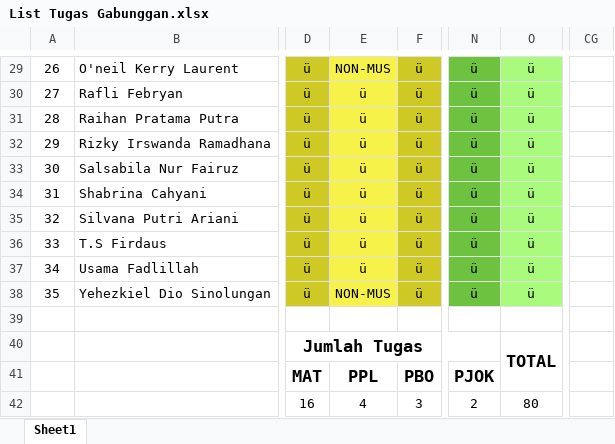
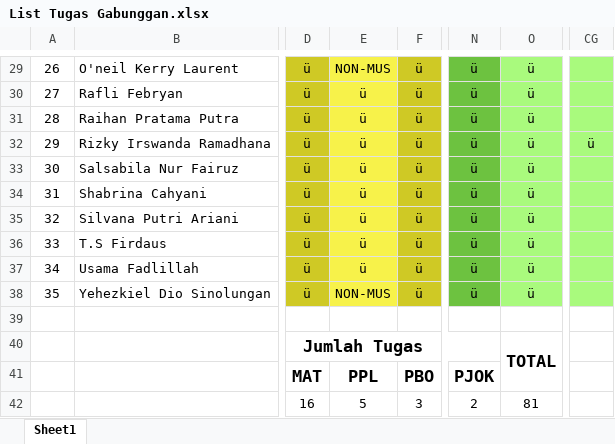
Before and after one commit to NotHydra/rpl-school-web-report, an Excel workbook: Excel/List Tugas Gabunggan.xlsx, sheet Sheet1, drawn as a sheet; only a part is shown, gaps mark what is left out; values as stored, in another font and other column widths than the file's, no borders; conditional formats not drawn; the diff covers the shown part only; the diff names each change by its address in the sheet, - before the commit and + after, or states it on an @@ line.

```diff
--- a/Excel/List Tugas Gabunggan.xlsx (sheet Sheet1)
+++ b/Excel/List Tugas Gabunggan.xlsx (sheet Sheet1)
-CG29:CG38 fill: none
+CG29:CG38 fill: #A9FA7D
-CG32: (empty)
+CG32: ü
-E42: 4
+E42: 5
-O42: 80
+O42: 81
```
Also changed, not shown: 4 edited cells and cell formats elsewhere in this sheet, Excel/Bulanan/Excel/List Tugas Bulanan Ke-1 (26 Juli 2021 - 29 Agustus 2021).xlsx, Excel/Bulanan/Excel/List Tugas Bulanan Ke-2 (30 Agustus 2021 - 3 Oktober 2021).xlsx, 33 other files.
